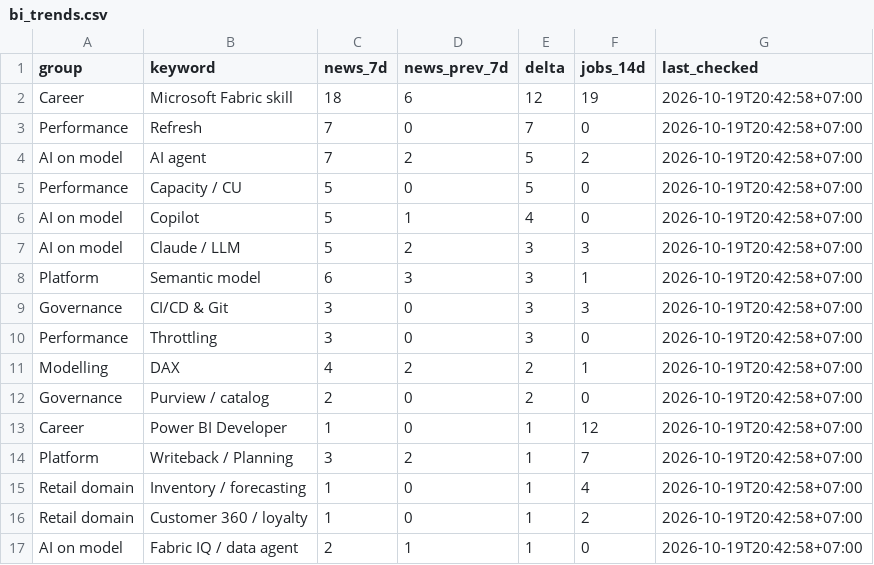
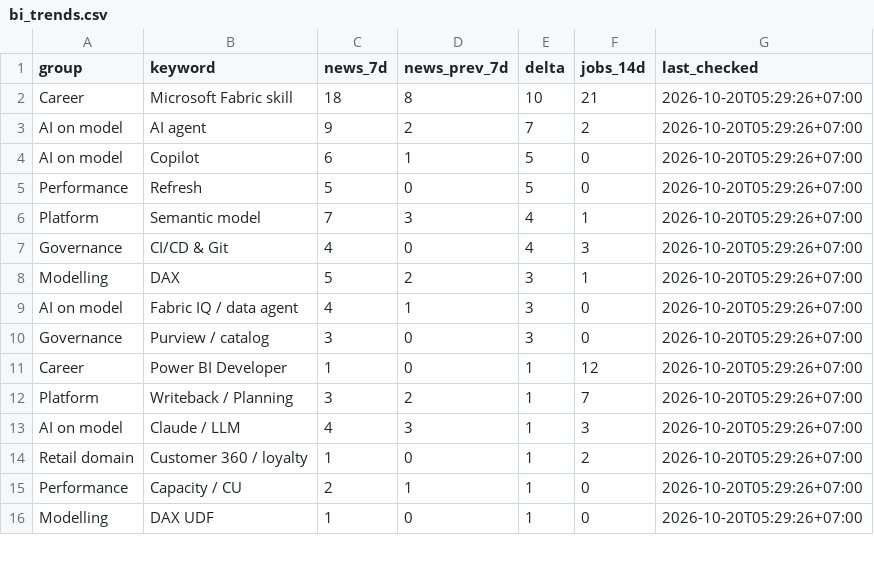
Before and after one commit to truongnhat/pnj-price-feed, a CSV file: data/bi_trends.csv, drawn as a sheet; only a part is shown; the diff covers the shown part only.

```diff
--- a/data/bi_trends.csv
+++ b/data/bi_trends.csv
@@ -1,17 +1,16 @@
 group,keyword,news_7d,news_prev_7d,delta,jobs_14d,last_checked
-Career,Microsoft Fabric skill,18,6,12,19,2026-10-19T20:42:58+07:00
-Performance,Refresh,7,0,7,0,2026-10-19T20:42:58+07:00
-AI on model,AI agent,7,2,5,2,2026-10-19T20:42:58+07:00
-Performance,Capacity / CU,5,0,5,0,2026-10-19T20:42:58+07:00
-AI on model,Copilot,5,1,4,0,2026-10-19T20:42:58+07:00
-AI on model,Claude / LLM,5,2,3,3,2026-10-19T20:42:58+07:00
-Platform,Semantic model,6,3,3,1,2026-10-19T20:42:58+07:00
-Governance,CI/CD & Git,3,0,3,3,2026-10-19T20:42:58+07:00
-Performance,Throttling,3,0,3,0,2026-10-19T20:42:58+07:00
-Modelling,DAX,4,2,2,1,2026-10-19T20:42:58+07:00
-Governance,Purview / catalog,2,0,2,0,2026-10-19T20:42:58+07:00
-Career,Power BI Developer,1,0,1,12,2026-10-19T20:42:58+07:00
-Platform,Writeback / Planning,3,2,1,7,2026-10-19T20:42:58+07:00
-Retail domain,Inventory / forecasting,1,0,1,4,2026-10-19T20:42:58+07:00
-Retail domain,Customer 360 / loyalty,1,0,1,2,2026-10-19T20:42:58+07:00
-AI on model,Fabric IQ / data agent,2,1,1,0,2026-10-19T20:42:58+07:00
+Career,Microsoft Fabric skill,18,8,10,21,2026-10-20T05:29:26+07:00
+AI on model,AI agent,9,2,7,2,2026-10-20T05:29:26+07:00
+AI on model,Copilot,6,1,5,0,2026-10-20T05:29:26+07:00
+Performance,Refresh,5,0,5,0,2026-10-20T05:29:26+07:00
+Platform,Semantic model,7,3,4,1,2026-10-20T05:29:26+07:00
+Governance,CI/CD & Git,4,0,4,3,2026-10-20T05:29:26+07:00
+Modelling,DAX,5,2,3,1,2026-10-20T05:29:26+07:00
+AI on model,Fabric IQ / data agent,4,1,3,0,2026-10-20T05:29:26+07:00
+Governance,Purview / catalog,3,0,3,0,2026-10-20T05:29:26+07:00
+Career,Power BI Developer,1,0,1,12,2026-10-20T05:29:26+07:00
+Platform,Writeback / Planning,3,2,1,7,2026-10-20T05:29:26+07:00
+AI on model,Claude / LLM,4,3,1,3,2026-10-20T05:29:26+07:00
+Retail domain,Customer 360 / loyalty,1,0,1,2,2026-10-20T05:29:26+07:00
+Performance,Capacity / CU,2,1,1,0,2026-10-20T05:29:26+07:00
+Modelling,DAX UDF,1,0,1,0,2026-10-20T05:29:26+07:00
```
Also changed, not shown: 3 added rows, 2 removed rows and 20 edited cells elsewhere in this file, data/bi_articles.csv, data/bi_health.csv, 1 other file.
